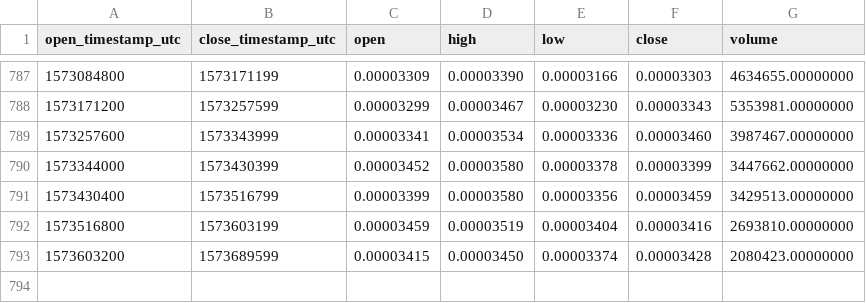
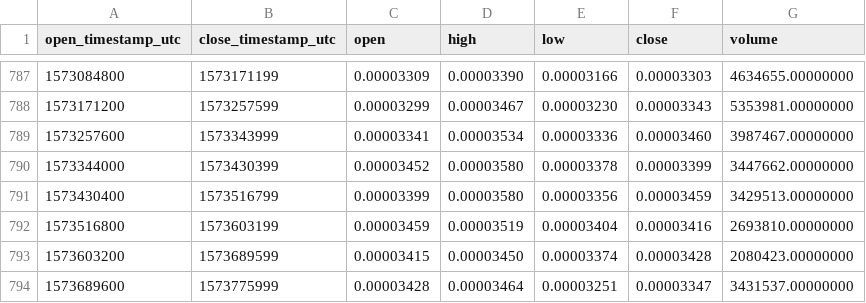
Before and after one commit to cryptobigbro/binance-ZRXBTC, a CSV file: binance-ZRXBTC-1d.csv, drawn as a sheet; only a part is shown, gaps mark what is left out.

Commit message:
Update OHLCV data.

```diff
--- a/binance-ZRXBTC-1d.csv
+++ b/binance-ZRXBTC-1d.csv
@@ -793 +793,2 @@ open_timestamp_utc,close_timestamp_utc,open,high,low,close,volume
 1573603200,1573689599,0.00003415,0.00003450,0.00003374,0.00003428,2080423.00000000
+1573689600,1573775999,0.00003428,0.00003464,0.00003251,0.00003347,3431537.00000000
```
Also changed, not shown: 1 other file.
